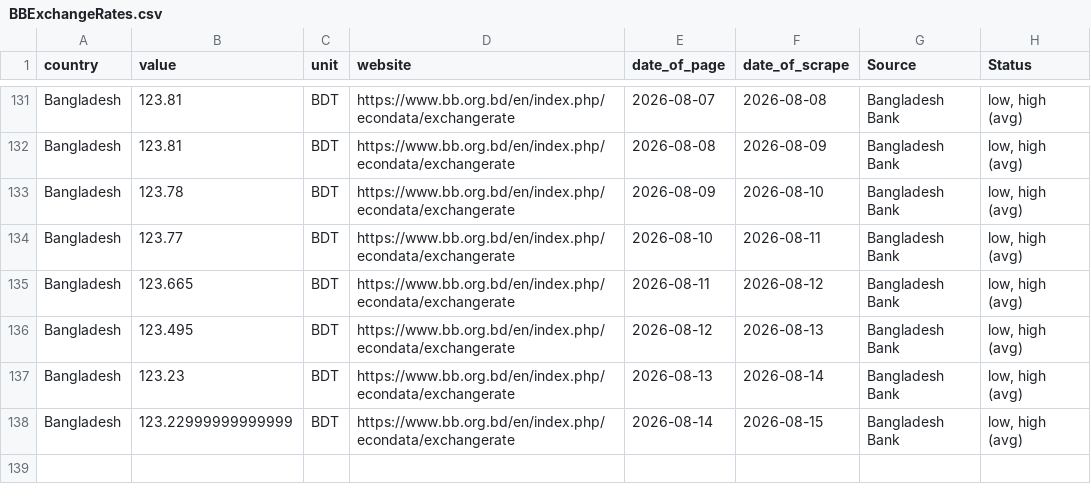
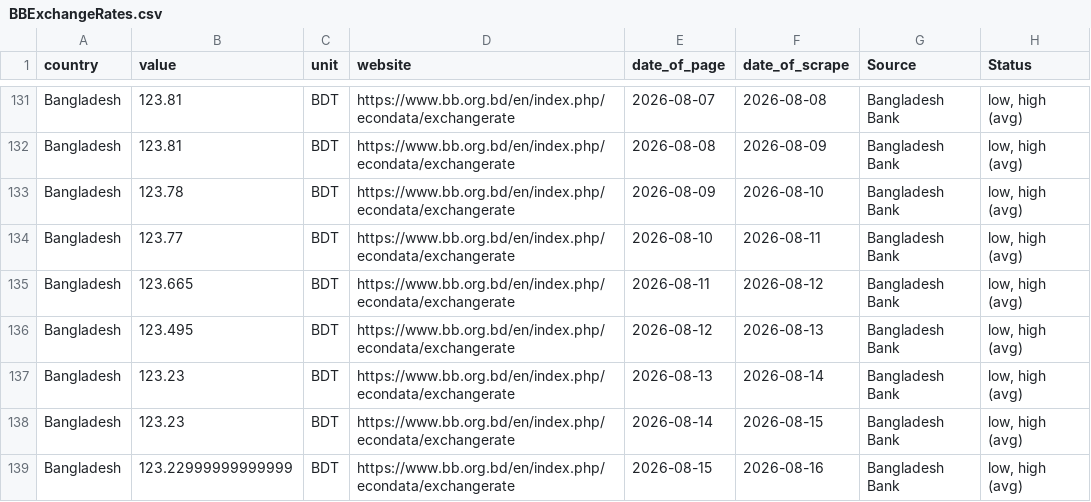
Before and after one commit to Danut168/Ex_Bangladesh, a CSV file: BBExchangeRates.csv, drawn as a sheet; only a part is shown, gaps mark what is left out.

```diff
--- a/BBExchangeRates.csv
+++ b/BBExchangeRates.csv
@@ -137,2 +137,3 @@ Bangladesh,123.495,BDT,https://www.bb.org.bd/en/index.php/econdata/exchangerate,
 Bangladesh,123.23,BDT,https://www.bb.org.bd/en/index.php/econdata/exchangerate,2026-08-13,2026-08-14,Bangladesh Bank,"low, high (avg)"
-Bangladesh,123.22999999999999,BDT,https://www.bb.org.bd/en/index.php/econdata/exchangerate,2026-08-14,2026-08-15,Bangladesh Bank,"low, high (avg)"
+Bangladesh,123.23,BDT,https://www.bb.org.bd/en/index.php/econdata/exchangerate,2026-08-14,2026-08-15,Bangladesh Bank,"low, high (avg)"
+Bangladesh,123.22999999999999,BDT,https://www.bb.org.bd/en/index.php/econdata/exchangerate,2026-08-15,2026-08-16,Bangladesh Bank,"low, high (avg)"
```
